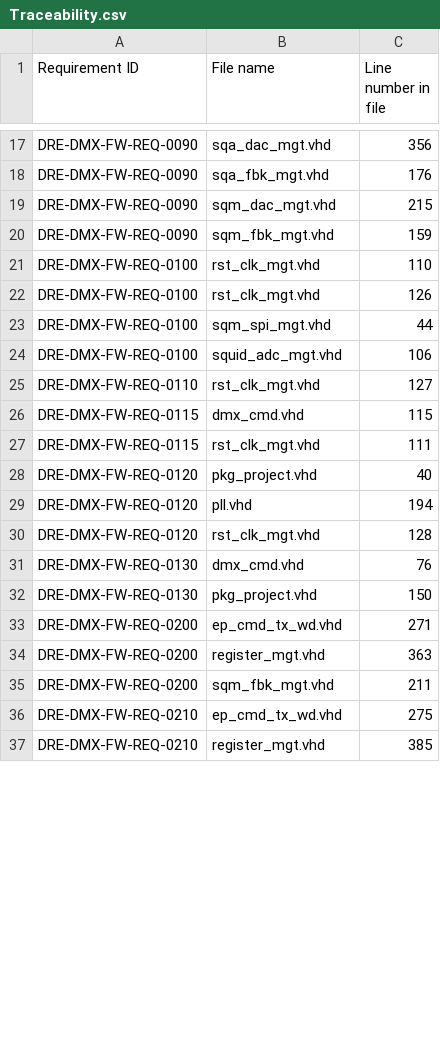
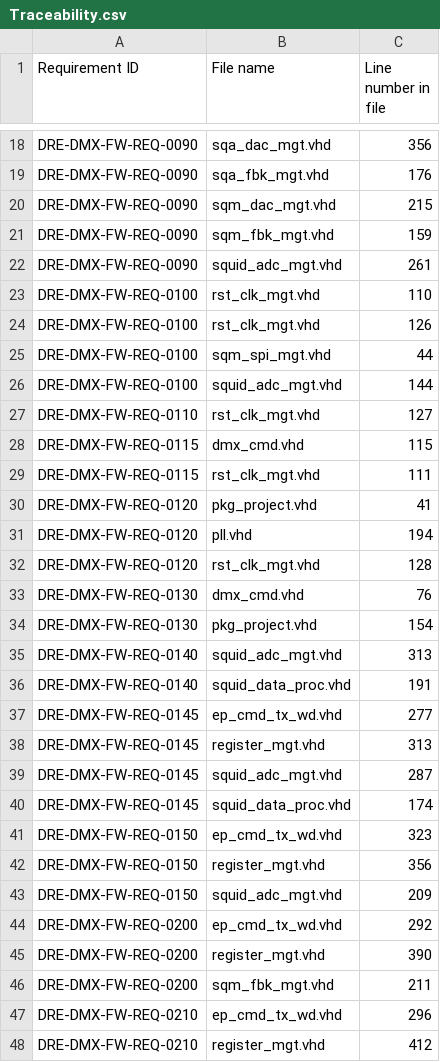
Before and after one commit to xifu-irap/dmx-NGL-fw, a CSV file: simu/result/Traceability.csv, drawn as a sheet; only a part is shown, gaps mark what is left out; the diff covers the shown part only.

Commit message:
Main feature: - Squid ADC average and sending on science link (BOXCAR_LENGTH and CY_SAMPLING_DELAY registers implemented)
Others:
- Pulse shaping first set initiated to raw output (no pulse shaping)

```diff
--- a/simu/result/Traceability.csv
+++ b/simu/result/Traceability.csv
@@ -20,2 +21,3 @@
 "DRE-DMX-FW-REQ-0090";"sqm_fbk_mgt.vhd";"159"
+"DRE-DMX-FW-REQ-0090";"squid_adc_mgt.vhd";"261"
 "DRE-DMX-FW-REQ-0100";"rst_clk_mgt.vhd";"110"
@@ -23,3 +25,3 @@
 "DRE-DMX-FW-REQ-0100";"sqm_spi_mgt.vhd";"44"
-"DRE-DMX-FW-REQ-0100";"squid_adc_mgt.vhd";"106"
+"DRE-DMX-FW-REQ-0100";"squid_adc_mgt.vhd";"144"
 "DRE-DMX-FW-REQ-0110";"rst_clk_mgt.vhd";"127"
@@ -27,3 +29,3 @@
 "DRE-DMX-FW-REQ-0115";"rst_clk_mgt.vhd";"111"
-"DRE-DMX-FW-REQ-0120";"pkg_project.vhd";"40"
+"DRE-DMX-FW-REQ-0120";"pkg_project.vhd";"41"
 "DRE-DMX-FW-REQ-0120";"pll.vhd";"194"
@@ -31,7 +33,16 @@
 "DRE-DMX-FW-REQ-0130";"dmx_cmd.vhd";"76"
-"DRE-DMX-FW-REQ-0130";"pkg_project.vhd";"150"
-"DRE-DMX-FW-REQ-0200";"ep_cmd_tx_wd.vhd";"271"
-"DRE-DMX-FW-REQ-0200";"register_mgt.vhd";"363"
+"DRE-DMX-FW-REQ-0130";"pkg_project.vhd";"154"
+"DRE-DMX-FW-REQ-0140";"squid_adc_mgt.vhd";"313"
+"DRE-DMX-FW-REQ-0140";"squid_data_proc.vhd";"191"
+"DRE-DMX-FW-REQ-0145";"ep_cmd_tx_wd.vhd";"277"
+"DRE-DMX-FW-REQ-0145";"register_mgt.vhd";"313"
+"DRE-DMX-FW-REQ-0145";"squid_adc_mgt.vhd";"287"
+"DRE-DMX-FW-REQ-0145";"squid_data_proc.vhd";"174"
+"DRE-DMX-FW-REQ-0150";"ep_cmd_tx_wd.vhd";"323"
+"DRE-DMX-FW-REQ-0150";"register_mgt.vhd";"356"
+"DRE-DMX-FW-REQ-0150";"squid_adc_mgt.vhd";"209"
+"DRE-DMX-FW-REQ-0200";"ep_cmd_tx_wd.vhd";"292"
+"DRE-DMX-FW-REQ-0200";"register_mgt.vhd";"390"
 "DRE-DMX-FW-REQ-0200";"sqm_fbk_mgt.vhd";"211"
-"DRE-DMX-FW-REQ-0210";"ep_cmd_tx_wd.vhd";"275"
-"DRE-DMX-FW-REQ-0210";"register_mgt.vhd";"385"
+"DRE-DMX-FW-REQ-0210";"ep_cmd_tx_wd.vhd";"296"
+"DRE-DMX-FW-REQ-0210";"register_mgt.vhd";"412"
```
Also changed, not shown: 5 added rows and 67 edited cells elsewhere in this file, simu/result/no_regression.csv, 50 other files.
